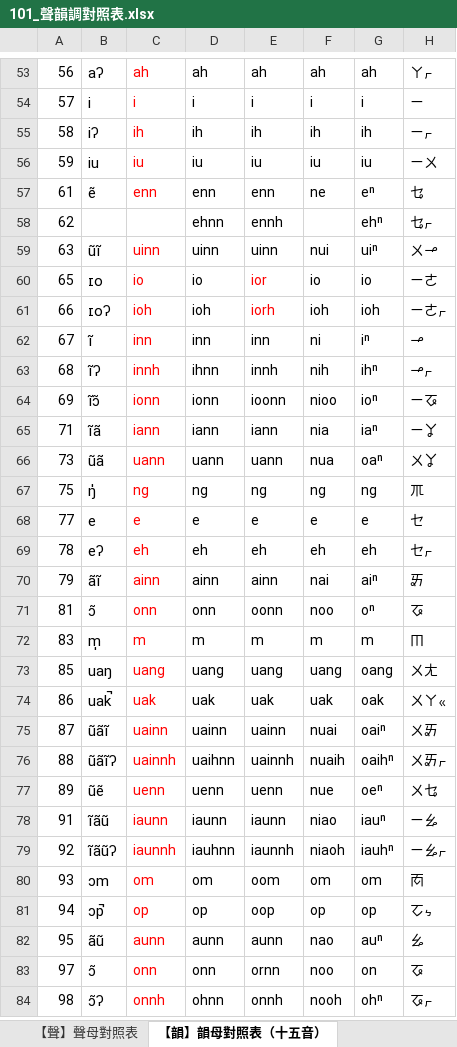
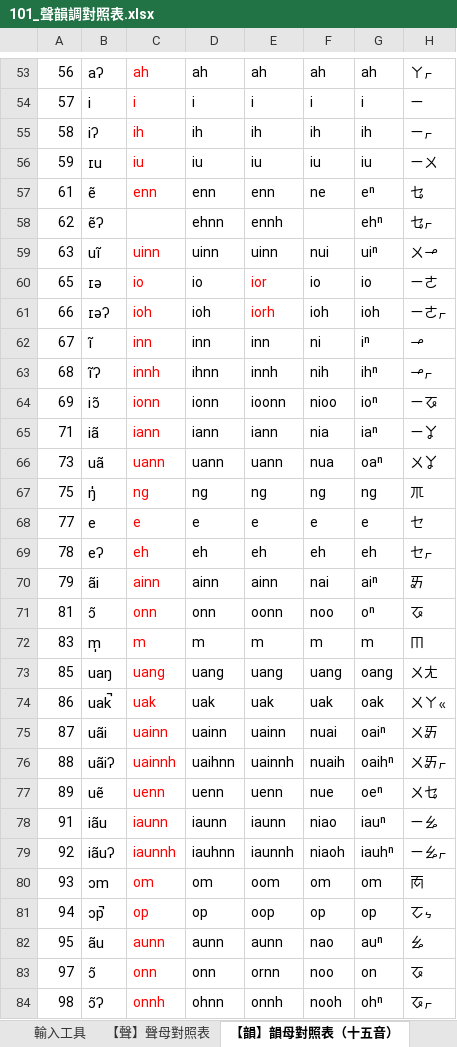
Before and after one commit to AlanJui/rime-tlpa, an Excel workbook: docs/101_聲韻調對照表.xlsx, sheet 【韻】韻母對照表（十五音）, drawn as a sheet; only a part is shown, gaps mark what is left out; values as stored, in another font and other column widths than the file's, no borders; conditional formats and table styles not drawn; the diff covers the shown part only; the diff names each change by its address in the sheet, - before the commit and + after, or states it on an @@ line.

```diff
--- a/docs/101_聲韻調對照表.xlsx (sheet 【韻】韻母對照表（十五音）)
+++ b/docs/101_聲韻調對照表.xlsx (sheet 【韻】韻母對照表（十五音）)
+sheet tab: 輸入工具
-B56: iu
+B56: ɪu
-B58: (empty)
+B58: ẽʔ
-B59: ũĩ
+B59: uĩ
-B60: ɪo
+B60: ɪə
-B61: ɪoʔ
+B61: ɪəʔ
-B64: ĩɔ̃
+B64: iɔ̃
-B65: ĩã
+B65: iã
-B66: ũã
+B66: uã
-B70: ãĩ
+B70: ãi
-B75: ũãĩ
+B75: uãi
-B76: ũãĩʔ
+B76: uãiʔ
-B77: ũẽ
+B77: uẽ
-B78: ĩãũ
+B78: iãu
-B79: ĩãũʔ
+B79: iãuʔ
-B82: ãũ
+B82: ãu
```
Also changed, not shown: 9 edited cells elsewhere in this sheet, sheet 【調】聲調對照表, sheet 【韻】韻母清單（台羅拼音）, sheet 十五音韻母, sheet 【韻】韻母對照表 (2), sheet 台語音標韻母清單【依字長反排序】 (2), sheet 韻母轉換規則, 1 more sheet, formulas that keep their value, 3 other files.
